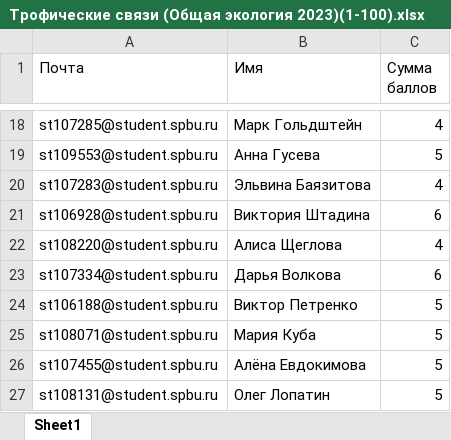
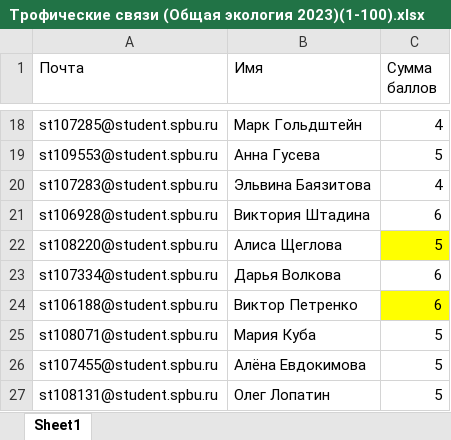
Before and after one commit to polydora/General-ecology, an Excel workbook: data/Трофические связи (Общая экология 2023)(1-100).xlsx, sheet Sheet1, drawn as a sheet; only a part is shown, gaps mark what is left out; values as stored, in another font and other column widths than the file's, no borders; table styles not drawn; the diff names each change by its address in the sheet, - before the commit and + after, or states it on an @@ line.

```diff
--- a/data/Трофические связи (Общая экология 2023)(1-100).xlsx (sheet Sheet1)
+++ b/data/Трофические связи (Общая экология 2023)(1-100).xlsx (sheet Sheet1)
-C22 (Сумма баллов): 4
+C22 (Сумма баллов): 5
-C22 fill: none
+C22 fill: #FFFF00
-C24 (Сумма баллов): 5
+C24 (Сумма баллов): 6
-C24 fill: none
+C24 fill: #FFFF00
```
Also changed, not shown: data/Classess_2023_biology.xlsx, data/Контрольная работа № 1 (Общая экология 2023)(1-111) (1).xlsx, 7 other files.
